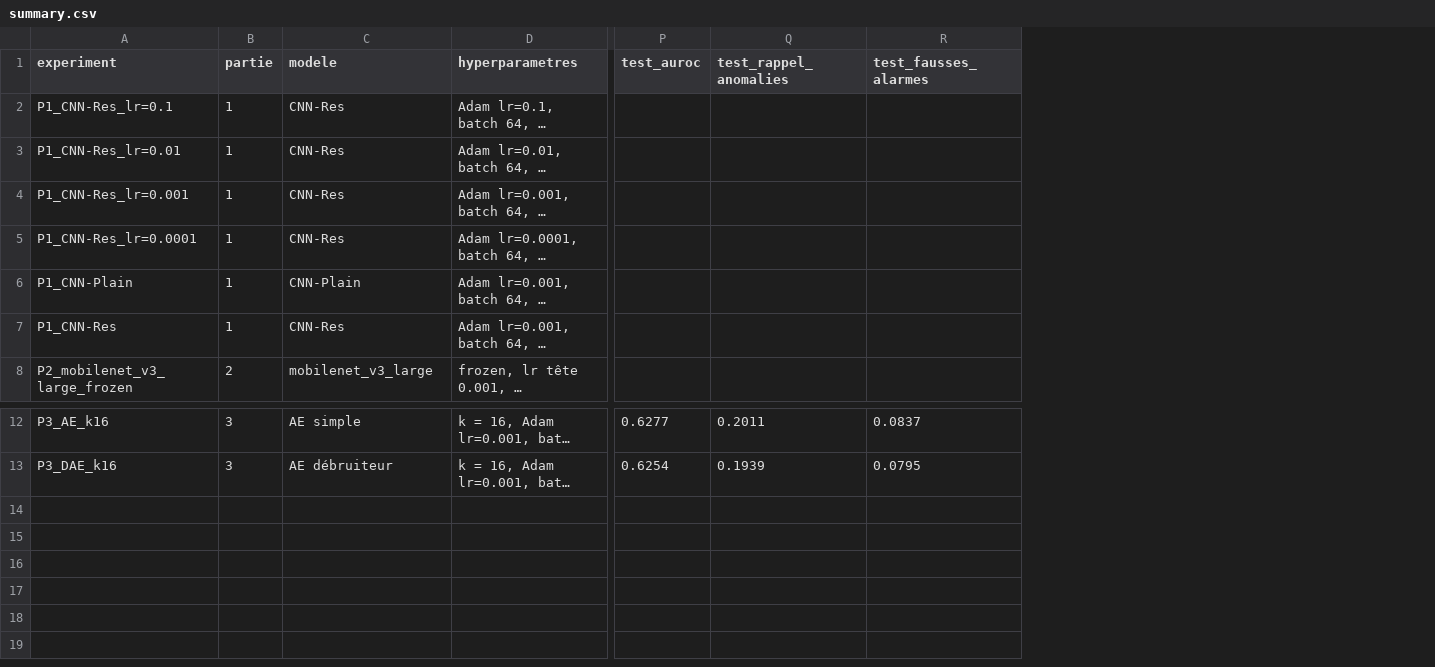
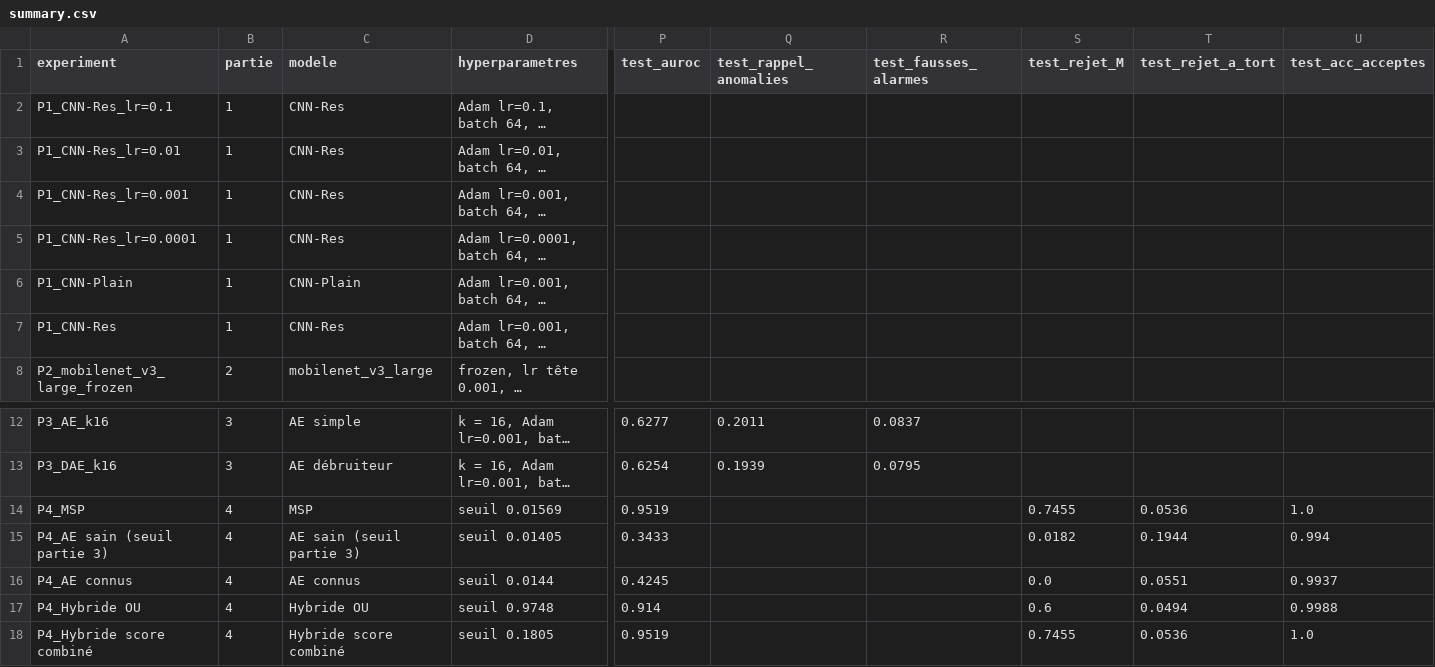
Before and after one commit to jiemCode/diagno-culture, a CSV file: results/summary.csv, drawn as a sheet; only a part is shown, gaps mark what is left out; long unchanged cells end in …; rows hold the shown columns only; the diff names each change by its address in the sheet, - before the commit and + after, or states it on an @@ line.

```diff
--- a/results/summary.csv
+++ b/results/summary.csv
+column S (test_rejet_M), empty
+column T (test_rejet_a_tort), empty
+column U (test_acc_acceptes), empty
+row 14: P4_MSP | 4 | MSP | seuil 0.01569 | 0.9519 |  |  | 0.7455 | 0.0536 | 1.0
+row 15: P4_AE sain (seuil partie 3) | 4 | AE sain (seuil partie 3) | seuil 0.01405 | 0.3433 |  |  | 0.0182 | 0.1944 | 0.994
+row 16: P4_AE connus | 4 | AE connus | seuil 0.0144 | 0.4245 |  |  | 0.0 | 0.0551 | 0.9937
+row 17: P4_Hybride OU | 4 | Hybride OU | seuil 0.9748 | 0.914 |  |  | 0.6 | 0.0494 | 0.9988
+row 18: P4_Hybride score combiné | 4 | Hybride score combiné | seuil 0.1805 | 0.9519 |  |  | 0.7455 | 0.0536 | 1.0
```
Also changed, not shown: data/ood.csv, 37 other files.
